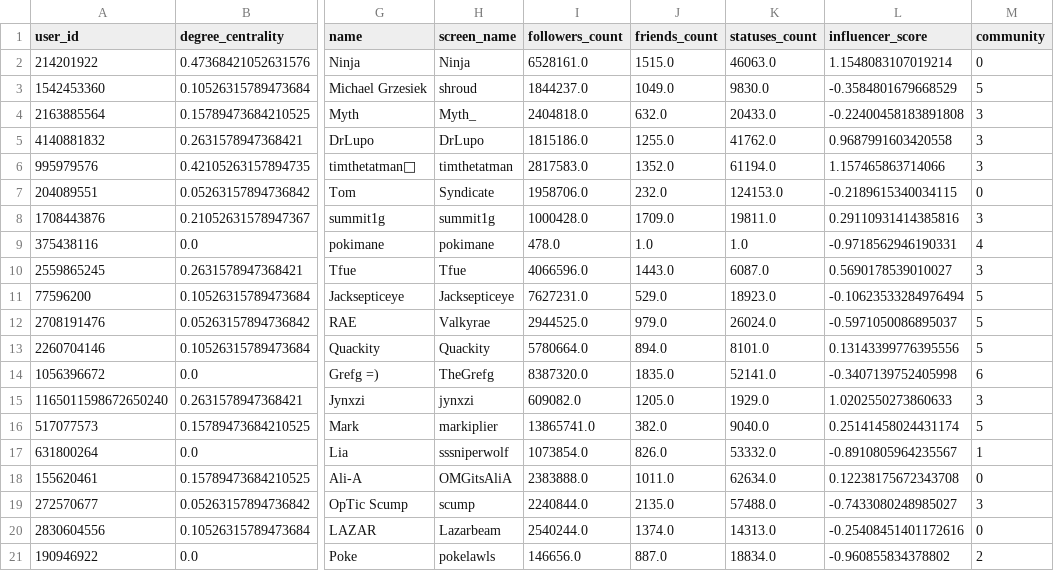
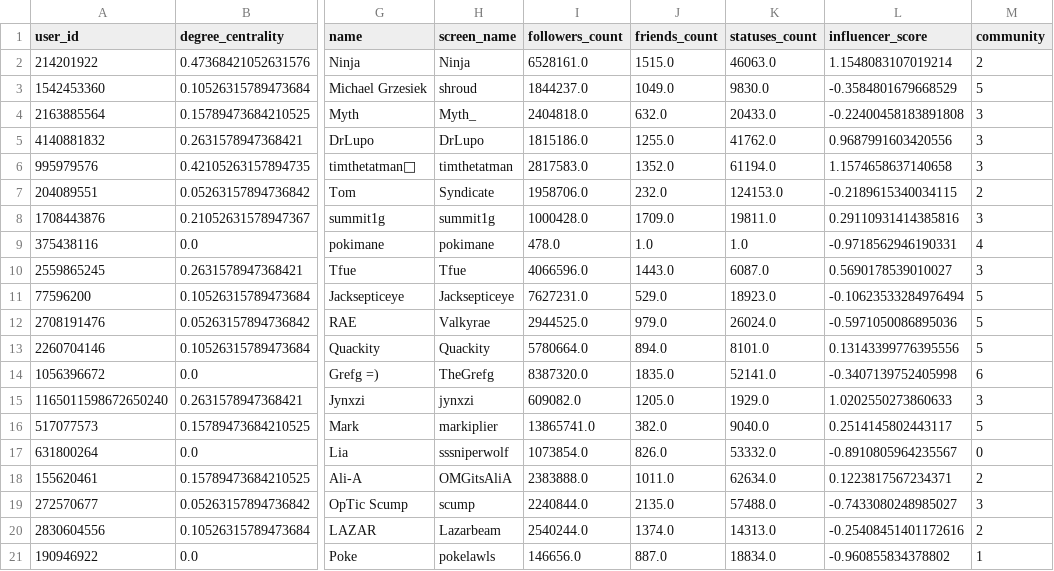
Before and after one commit to codingwithiz/WIF3009-Project, a CSV file: data/outputs/centrality/influencer_centrality.csv, drawn as a sheet; only a part is shown, gaps mark what is left out; the diff names each change by its address in the sheet, - before the commit and + after, or states it on an @@ line.

```diff
--- a/data/outputs/centrality/influencer_centrality.csv
+++ b/data/outputs/centrality/influencer_centrality.csv
-M2 (community): 0
+M2 (community): 2
-L5 (influencer_score): 0.9687991603420558
+L5 (influencer_score): 0.9687991603420556
-L6 (influencer_score): 1.157465863714066
+L6 (influencer_score): 1.1574658637140658
-M7 (community): 0
+M7 (community): 2
-L12 (influencer_score): -0.5971050086895037
+L12 (influencer_score): -0.5971050086895036
-L16 (influencer_score): 0.25141458024431174
+L16 (influencer_score): 0.2514145802443117
-M17 (community): 1
+M17 (community): 0
-L18 (influencer_score): 0.12238175672343708
+L18 (influencer_score): 0.1223817567234371
-M18 (community): 0
+M18 (community): 2
-M20 (community): 0
+M20 (community): 2
-M21 (community): 2
+M21 (community): 1
```
Also changed, not shown: 20 other files.
